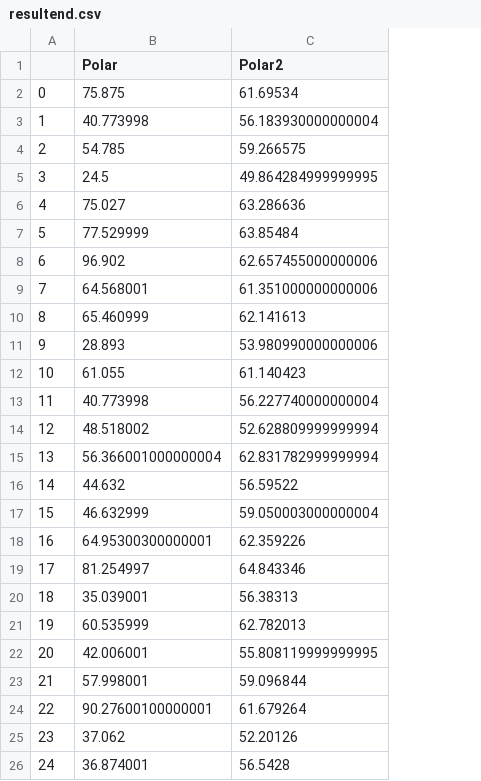
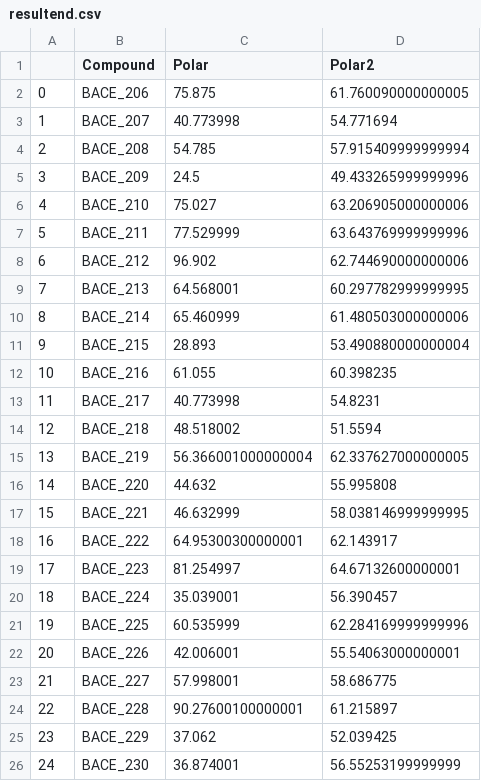
Before and after one commit to tomjeans/predictpolar2, a CSV file: resultend.csv, drawn as a sheet; addresses are those after the commit; the diff names each change by its address in the sheet, - before the commit and + after, or states it on an @@ line.

```diff
--- a/resultend.csv
+++ b/resultend.csv
+column B (Compound), rows 2-26: BACE_206 | BACE_207 | BACE_208 | BACE_209 | BACE_210 | BACE_211 | BACE_212 | BACE_213 | BACE_214 | BACE_215 | BACE_216 | BACE_217 | BACE_218 | BACE_219 | BACE_220 | BACE_221 | BACE_222 | BACE_223 | BACE_224 | BACE_225 | BACE_226 | BACE_227 | BACE_228 | BACE_229 | BACE_230
-D2 (Polar2): 61.69534
+D2 (Polar2): 61.760090000000005
-D3 (Polar2): 56.183930000000004
+D3 (Polar2): 54.771694
-D4 (Polar2): 59.266575
+D4 (Polar2): 57.915409999999994
-D5 (Polar2): 49.864284999999995
+D5 (Polar2): 49.433265999999996
-D6 (Polar2): 63.286636
+D6 (Polar2): 63.206905000000006
-D7 (Polar2): 63.85484
+D7 (Polar2): 63.643769999999996
-D8 (Polar2): 62.657455000000006
+D8 (Polar2): 62.744690000000006
-D9 (Polar2): 61.351000000000006
+D9 (Polar2): 60.297782999999995
-D10 (Polar2): 62.141613
+D10 (Polar2): 61.480503000000006
-D11 (Polar2): 53.980990000000006
+D11 (Polar2): 53.490880000000004
-D12 (Polar2): 61.140423
+D12 (Polar2): 60.398235
-D13 (Polar2): 56.227740000000004
+D13 (Polar2): 54.8231
-D14 (Polar2): 52.628809999999994
+D14 (Polar2): 51.5594
-D15 (Polar2): 62.831782999999994
+D15 (Polar2): 62.337627000000005
-D16 (Polar2): 56.59522
+D16 (Polar2): 55.995808
-D17 (Polar2): 59.050003000000004
+D17 (Polar2): 58.038146999999995
-D18 (Polar2): 62.359226
+D18 (Polar2): 62.143917
-D19 (Polar2): 64.843346
+D19 (Polar2): 64.67132600000001
-D20 (Polar2): 56.38313
+D20 (Polar2): 56.390457
-D21 (Polar2): 62.782013
+D21 (Polar2): 62.284169999999996
-D22 (Polar2): 55.808119999999995
+D22 (Polar2): 55.54063000000001
-D23 (Polar2): 59.096844
+D23 (Polar2): 58.686775
-D24 (Polar2): 61.679264
+D24 (Polar2): 61.215897
-D25 (Polar2): 52.20126
+D25 (Polar2): 52.039425
-D26 (Polar2): 56.5428
+D26 (Polar2): 56.55253199999999
```
Also changed, not shown: dnn_valid_regressor.csv, rf_crystal_regressor.csv, 27 other files.
